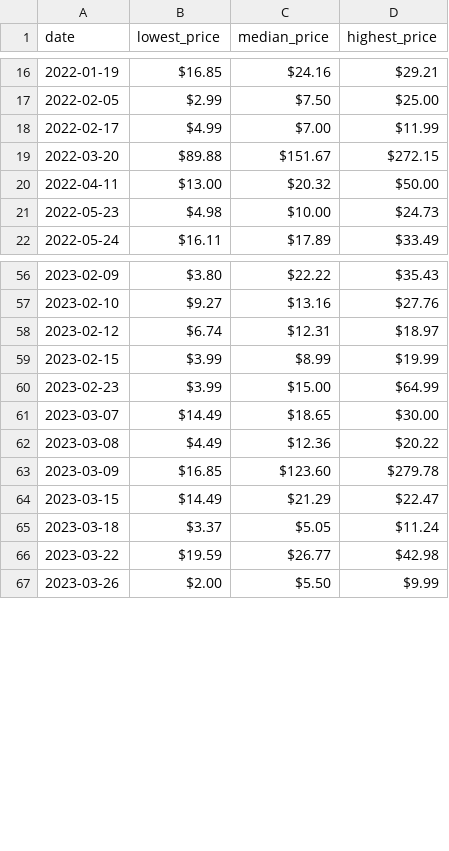
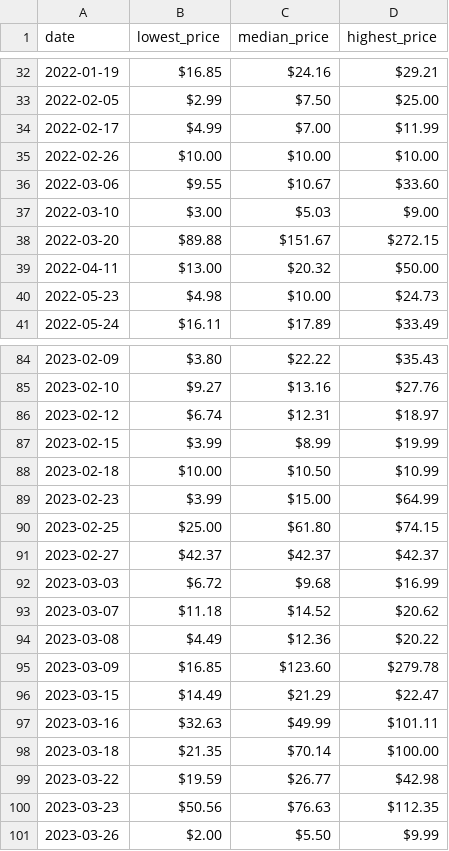
Before and after one commit to manouslinard/music-recommender, a CSV file: data.csv, drawn as a sheet; only a part is shown, gaps mark what is left out; the diff covers the shown part only.

```diff
--- a/data.csv
+++ b/data.csv
@@ -18,2 +34,5 @@ date,lowest_price,median_price,highest_price
 2022-02-17,$4.99,$7.00,$11.99
+2022-02-26,$10.00,$10.00,$10.00
+2022-03-06,$9.55,$10.67,$33.60
+2022-03-10,$3.00,$5.03,$9.00
 2022-03-20,$89.88,$151.67,$272.15
@@ -59,4 +87,8 @@ date,lowest_price,median_price,highest_price
 2023-02-15,$3.99,$8.99,$19.99
+2023-02-18,$10.00,$10.50,$10.99
 2023-02-23,$3.99,$15.00,$64.99
-2023-03-07,$14.49,$18.65,$30.00
+2023-02-25,$25.00,$61.80,$74.15
+2023-02-27,$42.37,$42.37,$42.37
+2023-03-03,$6.72,$9.68,$16.99
+2023-03-07,$11.18,$14.52,$20.62
 2023-03-08,$4.49,$12.36,$20.22
@@ -64,4 +96,6 @@ date,lowest_price,median_price,highest_price
 2023-03-15,$14.49,$21.29,$22.47
-2023-03-18,$3.37,$5.05,$11.24
+2023-03-16,$32.63,$49.99,$101.11
+2023-03-18,$21.35,$70.14,$100.00
 2023-03-22,$19.59,$26.77,$42.98
+2023-03-23,$50.56,$76.63,$112.35
 2023-03-26,$2.00,$5.50,$9.99
```
Also changed, not shown: 27 added rows and 18 edited cells elsewhere in this file, 1 other file.
